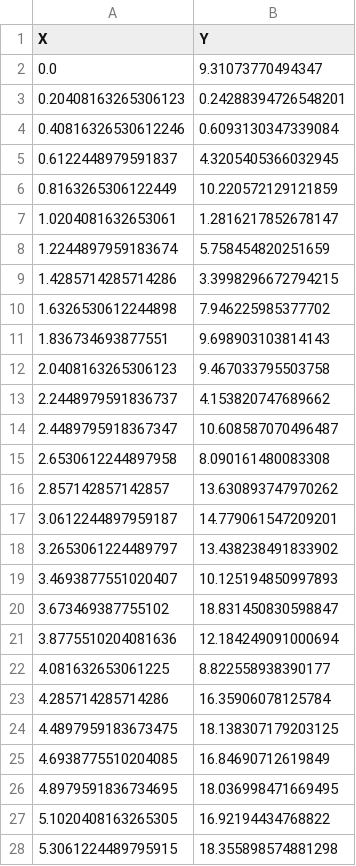
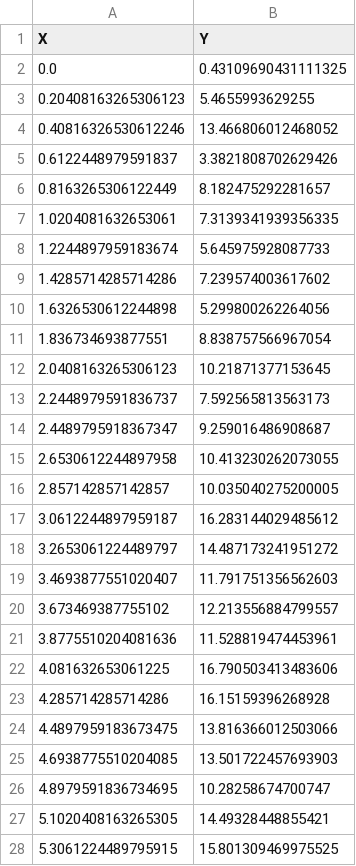
Before and after one commit to ashraful8907/IOT550.py, a CSV file: line_fitting/synthetic_data.csv, drawn as a sheet; only a part is shown; the diff covers the shown part only.

Commit message:
line fitting unittesting

```diff
--- a/line_fitting/synthetic_data.csv
+++ b/line_fitting/synthetic_data.csv
@@ -1,28 +1,28 @@
 X,Y
-0.0,9.31073770494347
-0.20408163265306123,0.24288394726548201
-0.40816326530612246,0.6093130347339084
-0.6122448979591837,4.3205405366032945
-0.8163265306122449,10.220572129121859
-1.0204081632653061,1.2816217852678147
-1.2244897959183674,5.758454820251659
-1.4285714285714286,3.3998296672794215
-1.6326530612244898,7.946225985377702
-1.836734693877551,9.698903103814143
-2.0408163265306123,9.467033795503758
-2.2448979591836737,4.153820747689662
-2.4489795918367347,10.608587070496487
-2.6530612244897958,8.090161480083308
-2.857142857142857,13.630893747970262
-3.0612244897959187,14.779061547209201
-3.2653061224489797,13.438238491833902
-3.4693877551020407,10.125194850997893
-3.673469387755102,18.831450830598847
-3.8775510204081636,12.184249091000694
-4.081632653061225,8.822558938390177
-4.285714285714286,16.35906078125784
-4.4897959183673475,18.138307179203125
-4.6938775510204085,16.84690712619849
-4.8979591836734695,18.036998471669495
-5.1020408163265305,16.92194434768822
-5.3061224489795915,18.355898574881298
+0.0,0.43109690431111325
+0.20408163265306123,5.4655993629255
+0.40816326530612246,13.466806012468052
+0.6122448979591837,3.3821808702629426
+0.8163265306122449,8.182475292281657
+1.0204081632653061,7.3139341939356335
+1.2244897959183674,5.645975928087733
+1.4285714285714286,7.239574003617602
+1.6326530612244898,5.299800262264056
+1.836734693877551,8.838757566967054
+2.0408163265306123,10.21871377153645
+2.2448979591836737,7.592565813563173
+2.4489795918367347,9.259016486908687
+2.6530612244897958,10.413230262073055
+2.857142857142857,10.035040275200005
+3.0612244897959187,16.283144029485612
+3.2653061224489797,14.487173241951272
+3.4693877551020407,11.791751356562603
+3.673469387755102,12.213556884799557
+3.8775510204081636,11.528819474453961
+4.081632653061225,16.790503413483606
+4.285714285714286,16.15159396268928
+4.4897959183673475,13.816366012503066
+4.6938775510204085,13.501722457693903
+4.8979591836734695,10.28258674700747
+5.1020408163265305,14.49328448855421
+5.3061224489795915,15.801309469975525
```
Also changed, not shown: 23 edited cells elsewhere in this file, 5 other files.
